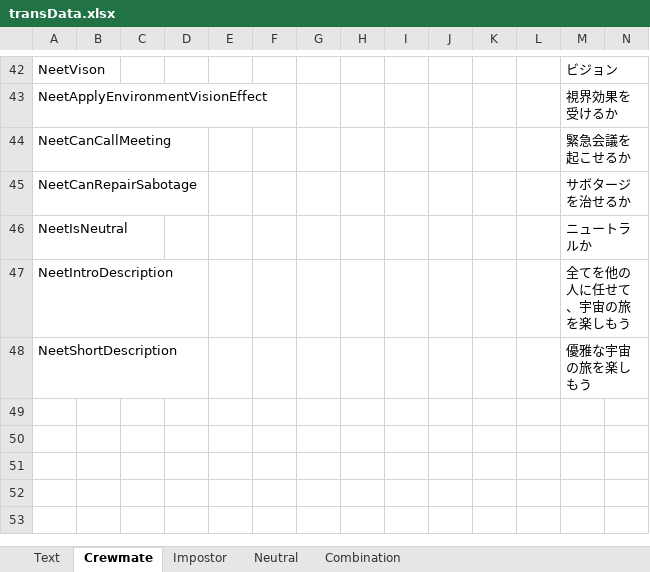
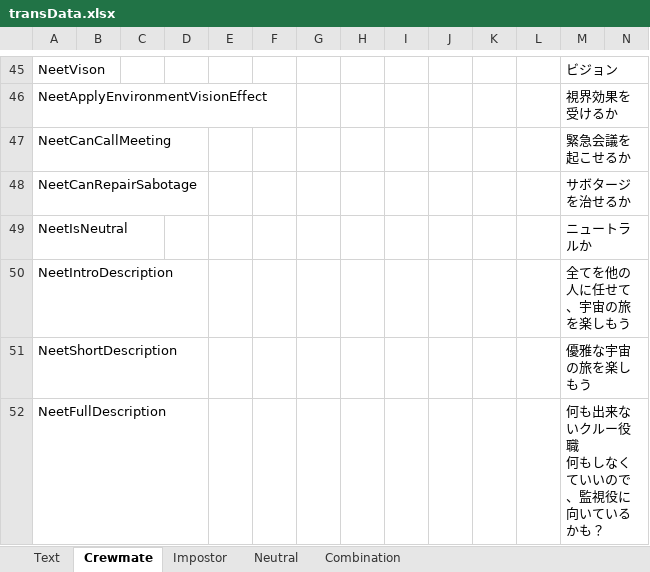
Before and after one commit to yukieiji/ExtremeRoles, an Excel workbook: transData.xlsx, sheet Crewmate, drawn as a sheet; only a part is shown, gaps mark what is left out; values as stored, in another font and other column widths than the file's, no borders; rows hold the shown columns only; ↵ is a line break in a cell; the diff covers the shown part only; the diff names each change by its address in the sheet, - before the commit and + after, or states it on an @@ line.

Commit message:
feat:more full desc and trans

```diff
--- a/transData.xlsx (sheet Crewmate)
+++ b/transData.xlsx (sheet Crewmate)
+row 52: NeetFullDescription |  |  |  |  |  |  |  |  |  |  |  | 何も出来ないクルー役職 ↵ 何もしなくていいので、監視役に向いているかも？
```
Also changed, not shown: 4 added rows elsewhere in this sheet, sheet Combination, sheet Neutral, sheet Impostor, sheet Text, 5 other files.
